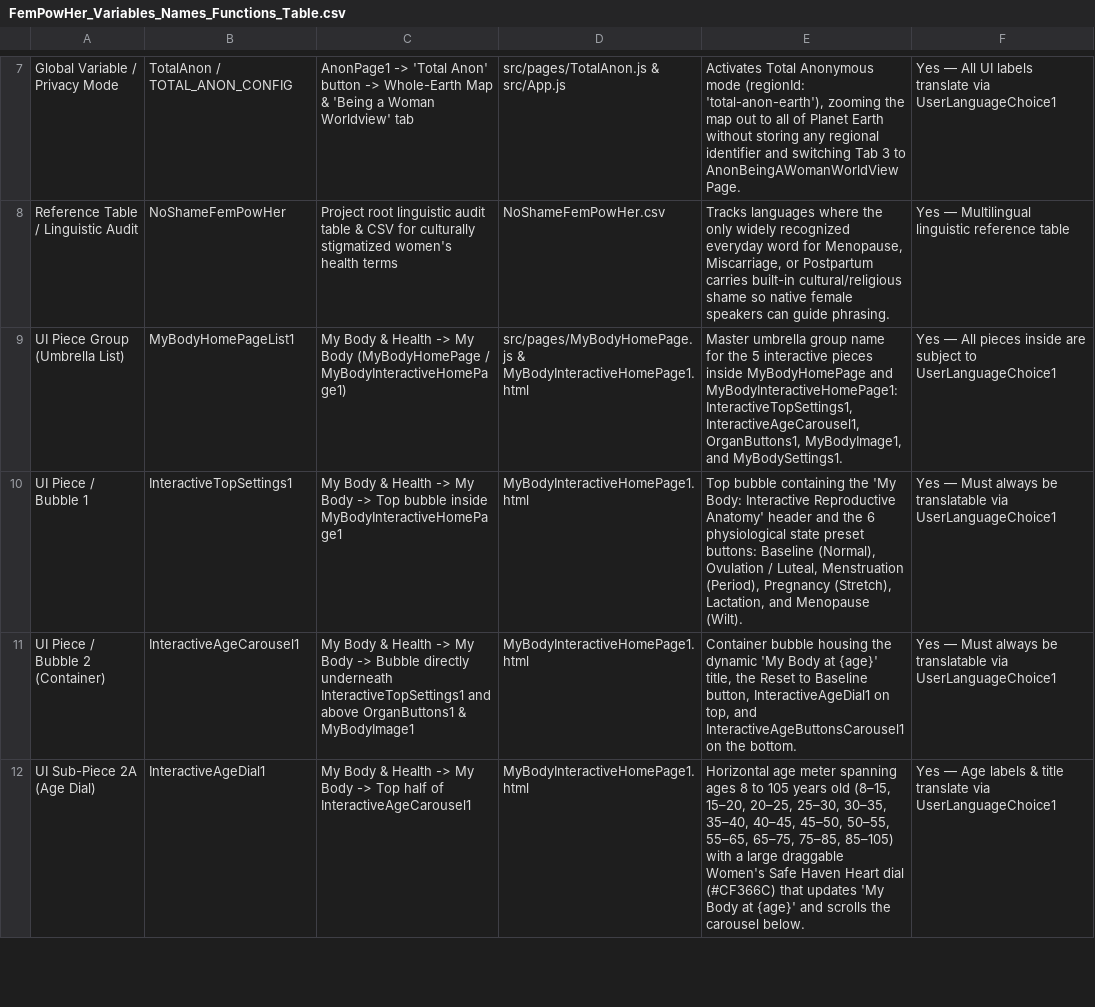
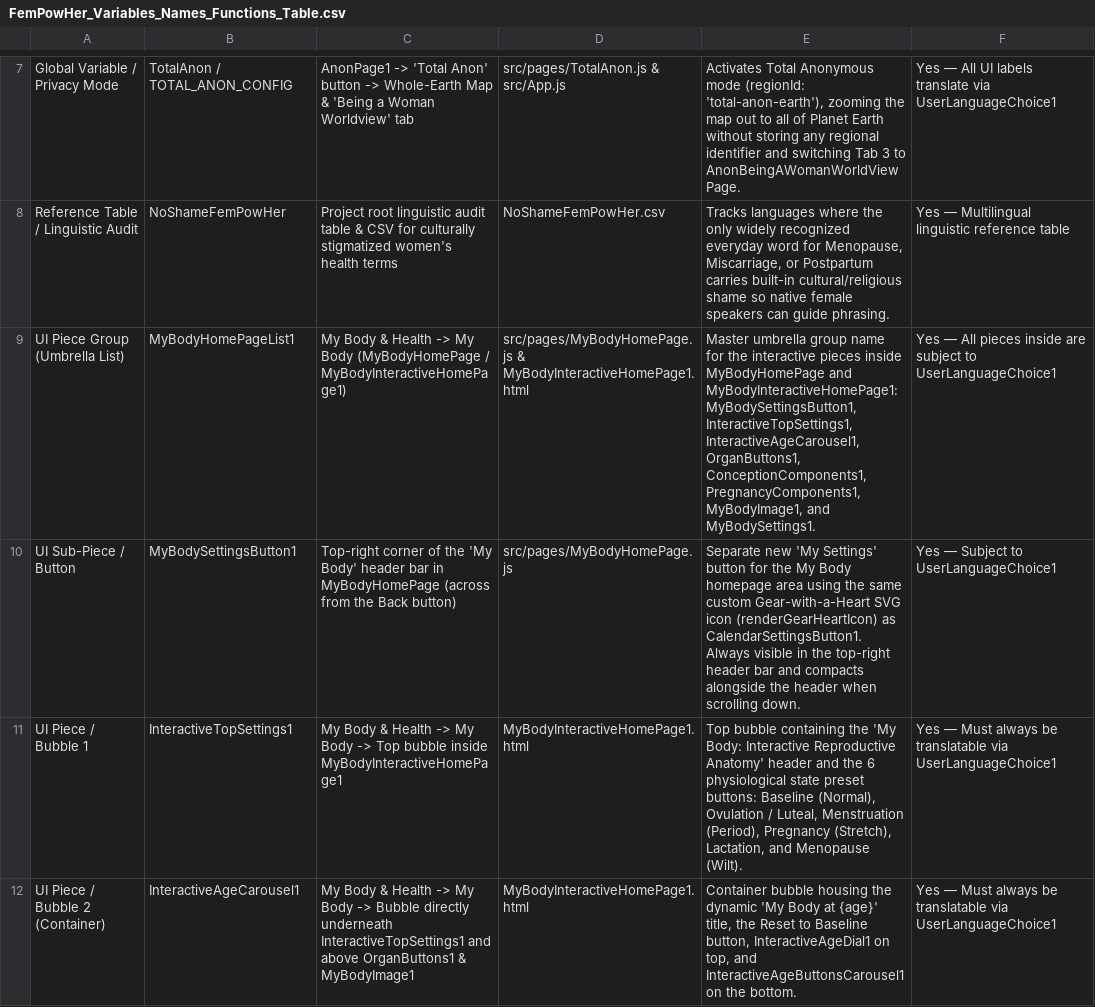
Before and after one commit to sydneylc/fempowher, a CSV file: FemPowHer_Variables_Names_Functions_Table.csv, drawn as a sheet; only a part is shown, gaps mark what is left out; the shorter side is filled out with more unchanged rows; the diff names each change by its address in the sheet, - before the commit and + after, or states it on an @@ line.

Commit message:
Add MyBodySettingsButton1 with Gear-Heart icon to top-right of My Body header bar (v195)

```diff
--- a/FemPowHer_Variables_Names_Functions_Table.csv
+++ b/FemPowHer_Variables_Names_Functions_Table.csv
-E9: …for the 5 interactive pieces inside MyBodyHomePage and MyBodyInteractiveHomePage1: InteractiveTopSettings1, InteractiveAgeCarousel1, OrganButtons1, MyBodyImage1, and…
+E9: …for the interactive pieces inside MyBodyHomePage and MyBodyInteractiveHomePage1: MyBodySettingsButton1, InteractiveTopSettings1, InteractiveAgeCarousel1, OrganButtons1, ConceptionComponents1, PregnancyComponents1, MyBodyImage1, and…
+row 10: UI Sub-Piece / Button | MyBodySettingsButton1 | Top-right corner of the 'My Body' header bar in MyBodyHomePage (across from the Back button) | src/pages/MyBodyHomePage.js | Separate new 'My Settings' button for the My Body homepage area using the same custom Gear-with-a-Heart SVG icon (renderGearHeartIcon) as CalendarSettingsButton1. Always visible in the top-right header bar and compacts alongside the header when scrolling down. | Yes — Subject to UserLanguageChoice1
```
Also changed, not shown: 3 other files.
